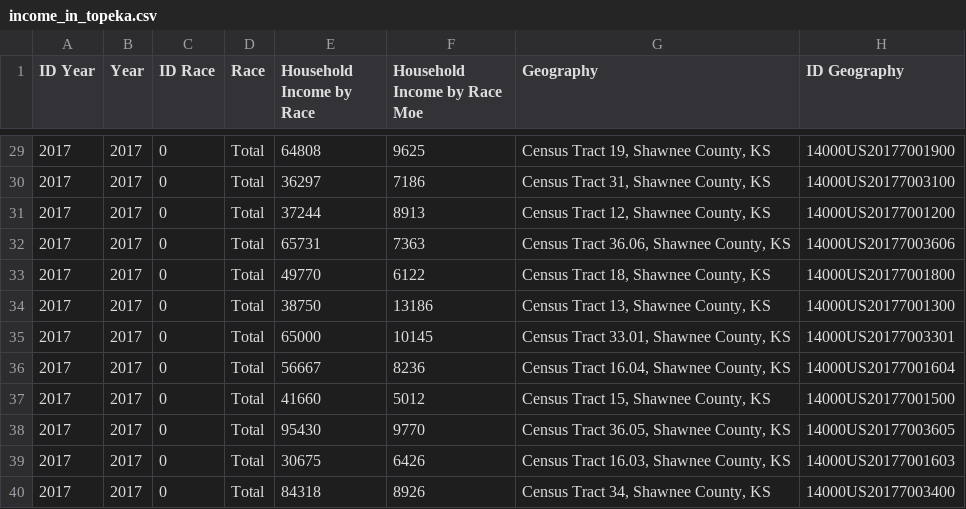
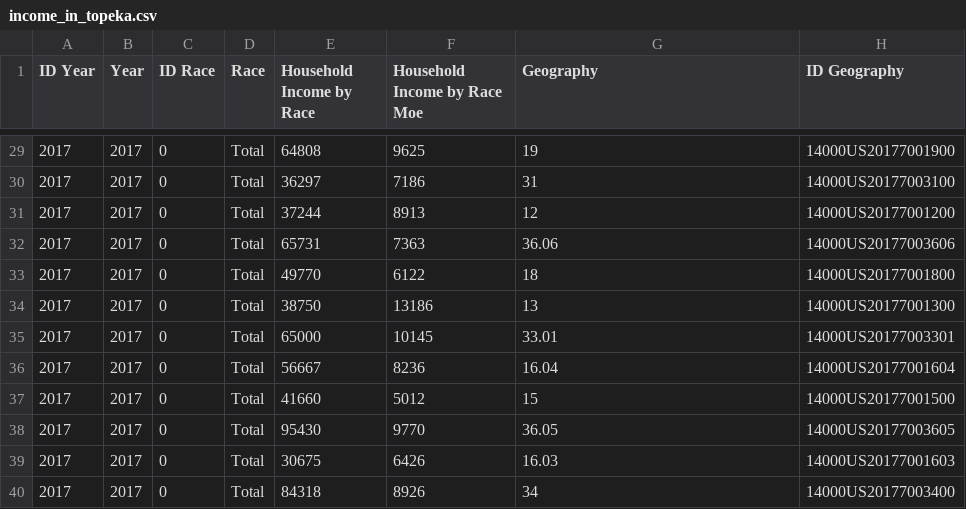
Before and after one commit to Zachary-R-Wilson/Food-Deserts-and-Topeka, a CSV file: Resources/income_in_topeka.csv, drawn as a sheet; only a part is shown, gaps mark what is left out; the diff covers the shown part only.

Commit message:
Removed the words under tract

```diff
--- a/Resources/income_in_topeka.csv
+++ b/Resources/income_in_topeka.csv
@@ -29,12 +29,12 @@ ID Year,Year,ID Race,Race,Household Income by Race,Household Income by Race Moe,
-2017,"2017",0,"Total",64808,9625,"Census Tract 19, Shawnee County, KS","14000US20177001900"
-2017,"2017",0,"Total",36297,7186,"Census Tract 31, Shawnee County, KS","14000US20177003100"
-2017,"2017",0,"Total",37244,8913,"Census Tract 12, Shawnee County, KS","14000US20177001200"
-2017,"2017",0,"Total",65731,7363,"Census Tract 36.06, Shawnee County, KS","14000US20177003606"
-2017,"2017",0,"Total",49770,6122,"Census Tract 18, Shawnee County, KS","14000US20177001800"
-2017,"2017",0,"Total",38750,13186,"Census Tract 13, Shawnee County, KS","14000US20177001300"
-2017,"2017",0,"Total",65000,10145,"Census Tract 33.01, Shawnee County, KS","14000US20177003301"
-2017,"2017",0,"Total",56667,8236,"Census Tract 16.04, Shawnee County, KS","14000US20177001604"
-2017,"2017",0,"Total",41660,5012,"Census Tract 15, Shawnee County, KS","14000US20177001500"
-2017,"2017",0,"Total",95430,9770,"Census Tract 36.05, Shawnee County, KS","14000US20177003605"
-2017,"2017",0,"Total",30675,6426,"Census Tract 16.03, Shawnee County, KS","14000US20177001603"
-2017,"2017",0,"Total",84318,8926,"Census Tract 34, Shawnee County, KS","14000US20177003400"
+2017,"2017",0,"Total",64808,9625,"19","14000US20177001900"
+2017,"2017",0,"Total",36297,7186,"31","14000US20177003100"
+2017,"2017",0,"Total",37244,8913,"12","14000US20177001200"
+2017,"2017",0,"Total",65731,7363,"36.06","14000US20177003606"
+2017,"2017",0,"Total",49770,6122,"18","14000US20177001800"
+2017,"2017",0,"Total",38750,13186,"13","14000US20177001300"
+2017,"2017",0,"Total",65000,10145,"33.01","14000US20177003301"
+2017,"2017",0,"Total",56667,8236,"16.04","14000US20177001604"
+2017,"2017",0,"Total",41660,5012,"15","14000US20177001500"
+2017,"2017",0,"Total",95430,9770,"36.05","14000US20177003605"
+2017,"2017",0,"Total",30675,6426,"16.03","14000US20177001603"
+2017,"2017",0,"Total",84318,8926,"34","14000US20177003400"
```
Also changed, not shown: 27 edited cells elsewhere in this file.
